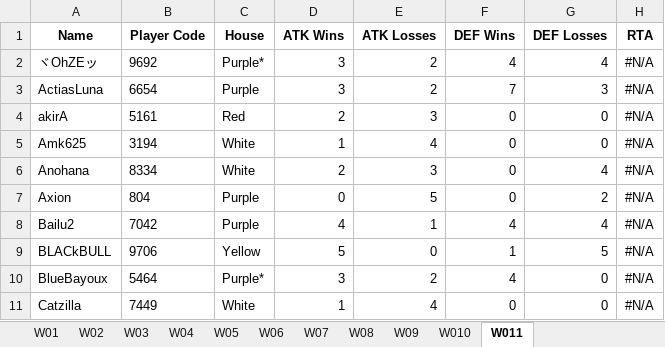
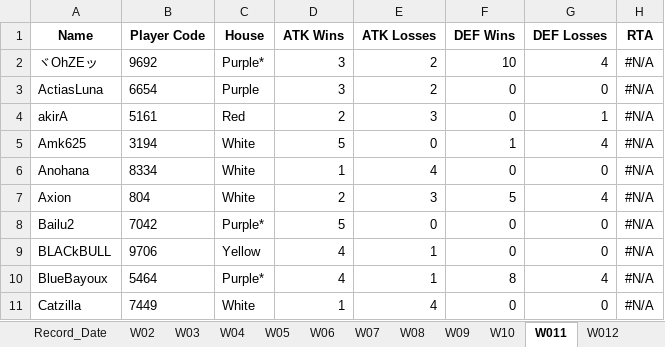
Before and after one commit to game-gomamon/gvgplaner, an Excel workbook: data/player_stat.xlsx, sheet W011, drawn as a sheet; only a part is shown; values as stored, in another font and other column widths than the file's, no borders; conditional formats not drawn; the diff covers the shown part only; the diff names each change by its address in the sheet, - before the commit and + after, or states it on an @@ line.

```diff
--- a/data/player_stat.xlsx (sheet W011)
+++ b/data/player_stat.xlsx (sheet W011)
-sheet tab: W01
-sheet tab: W010
+sheet tab: W10
+sheet tab: W012
-F2 (DEF Wins): 4
+F2 (DEF Wins): 10
-F3 (DEF Wins): 7
+F3 (DEF Wins): 0
-G3 (DEF Losses): 3
+G3 (DEF Losses): 0
-G4 (DEF Losses): 0
+G4 (DEF Losses): 1
-D5 (ATK Wins): 1
+D5 (ATK Wins): 5
-E5 (ATK Losses): 4
+E5 (ATK Losses): 0
-F5 (DEF Wins): 0
+F5 (DEF Wins): 1
-G5 (DEF Losses): 0
+G5 (DEF Losses): 4
-D6 (ATK Wins): 2
+D6 (ATK Wins): 1
-E6 (ATK Losses): 3
+E6 (ATK Losses): 4
-G6 (DEF Losses): 4
+G6 (DEF Losses): 0
-C7 (House): Purple
+C7 (House): White
-D7 (ATK Wins): 0
+D7 (ATK Wins): 2
-E7 (ATK Losses): 5
+E7 (ATK Losses): 3
-F7 (DEF Wins): 0
+F7 (DEF Wins): 5
-G7 (DEF Losses): 2
+G7 (DEF Losses): 4
-C8 (House): Purple
+C8 (House): Purple*
-D8 (ATK Wins): 4
+D8 (ATK Wins): 5
-E8 (ATK Losses): 1
+E8 (ATK Losses): 0
-F8 (DEF Wins): 4
+F8 (DEF Wins): 0
-G8 (DEF Losses): 4
+G8 (DEF Losses): 0
-D9 (ATK Wins): 5
+D9 (ATK Wins): 4
-E9 (ATK Losses): 0
+E9 (ATK Losses): 1
-F9 (DEF Wins): 1
+F9 (DEF Wins): 0
-G9 (DEF Losses): 5
+G9 (DEF Losses): 0
-D10 (ATK Wins): 3
+D10 (ATK Wins): 4
-E10 (ATK Losses): 2
+E10 (ATK Losses): 1
-F10 (DEF Wins): 4
+F10 (DEF Wins): 8
-G10 (DEF Losses): 0
+G10 (DEF Losses): 4
```
Also changed, not shown: 64 edited cells elsewhere in this sheet, sheet W08, sheet W09, sheet W04, sheet W07, sheet W03, sheet W05, 3 more sheets, 1 other file.
